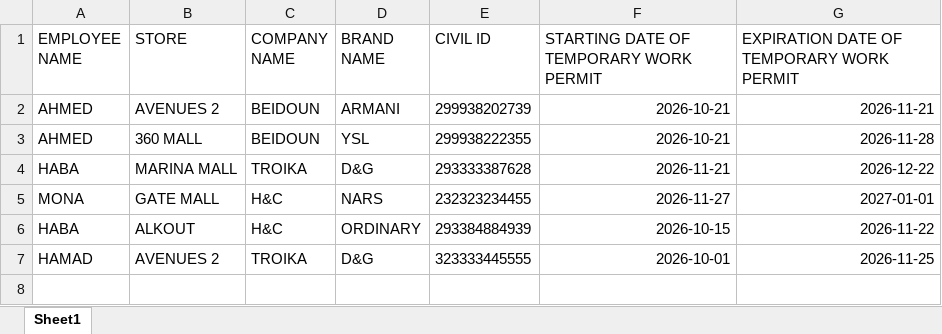
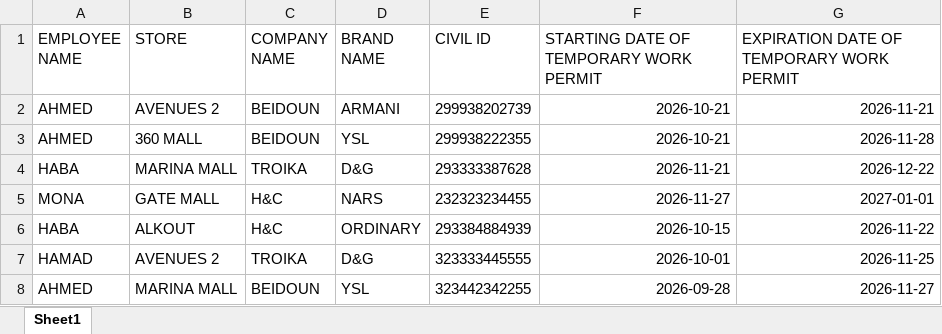
Before and after one commit to MK-SAMAD/Temporary-Work-Permit, an Excel workbook: permits.xlsx, sheet Sheet1, drawn as a sheet; values as stored, in another font and other column widths than the file's, no borders; the diff names each change by its address in the sheet, - before the commit and + after, or states it on an @@ line.

Commit message:
Add permit: AHMED

```diff
--- a/permits.xlsx (sheet Sheet1)
+++ b/permits.xlsx (sheet Sheet1)
+row 8: AHMED | MARINA MALL | BEIDOUN | YSL | 323442342255 | 2026-09-28 | 2026-11-27
```
